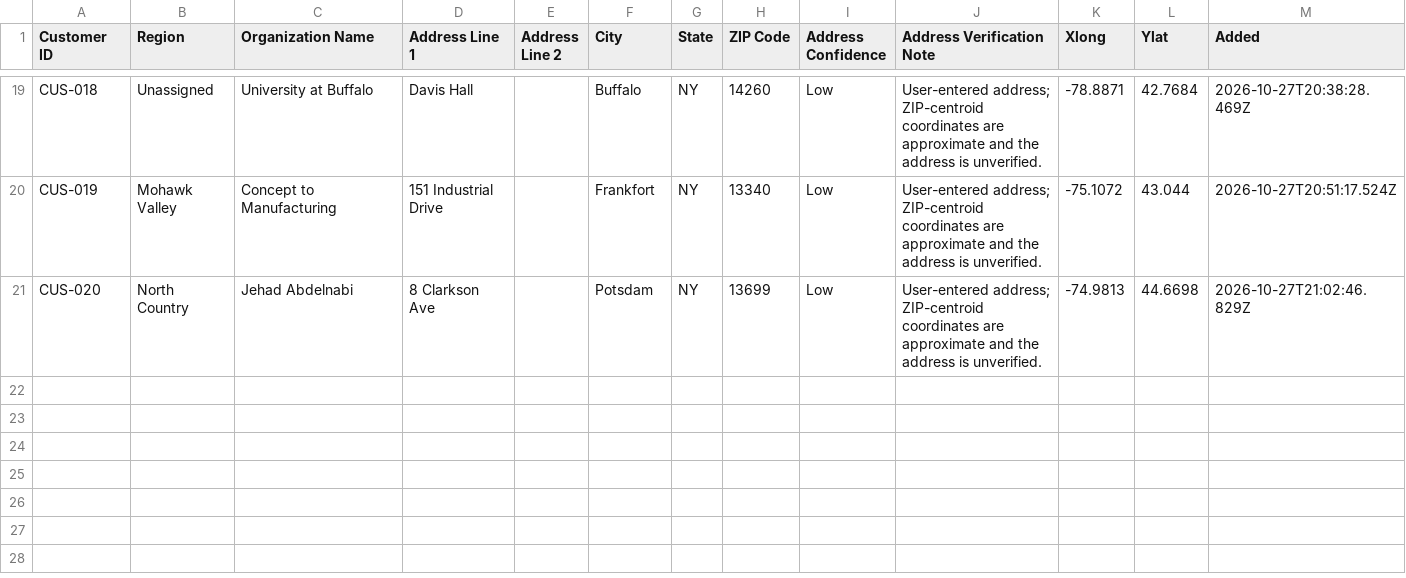
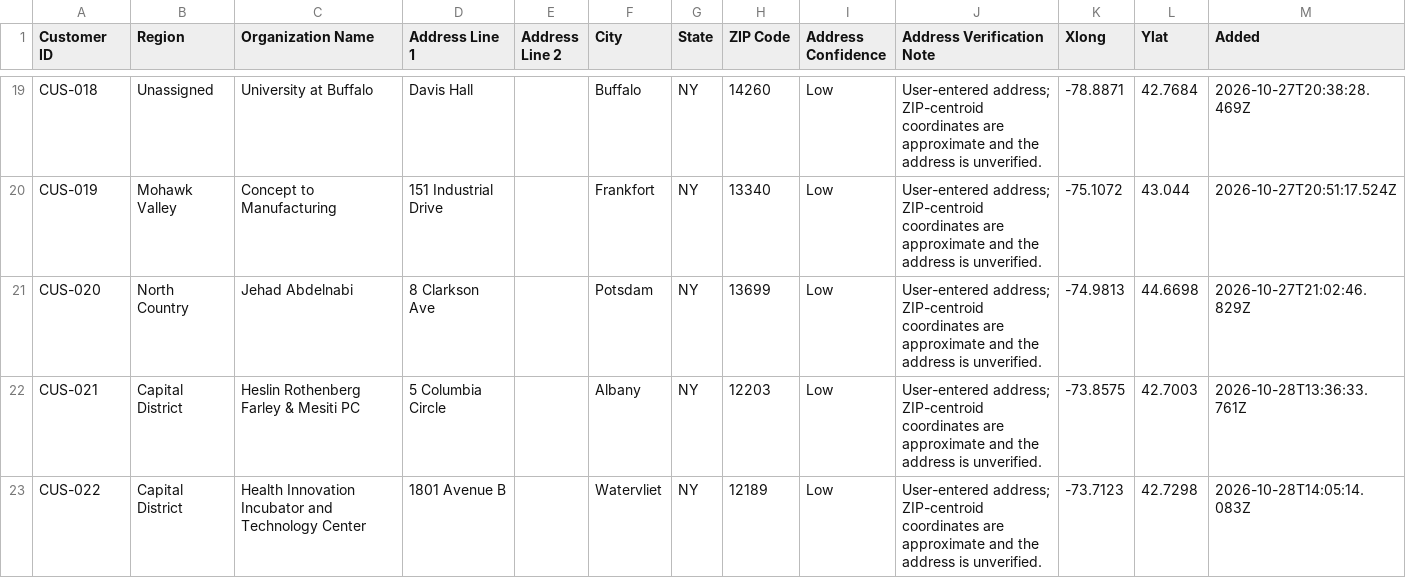
Before and after one commit to davidfondacaro-gmail/ESD_NYSTAR_Summit, a CSV file: public/data/customer-locations.csv, drawn as a sheet; only a part is shown, gaps mark what is left out.

```diff
--- a/public/data/customer-locations.csv
+++ b/public/data/customer-locations.csv
@@ -21 +21,3 @@ CUS-019,Mohawk Valley,Concept to Manufacturing,151 Industrial Drive,,Frankfort,N
 CUS-020,North Country,Jehad Abdelnabi,8 Clarkson Ave,,Potsdam,NY,13699,Low,User-entered address; ZIP-centroid coordinates are approximate and the address is unverified.,-74.9813,44.6698,2026-10-27T21:02:46.829Z
+CUS-021,Capital District,Heslin Rothenberg Farley & Mesiti PC,5 Columbia Circle,,Albany,NY,12203,Low,User-entered address; ZIP-centroid coordinates are approximate and the address is unverified.,-73.8575,42.7003,2026-10-28T13:36:33.761Z
+CUS-022,Capital District,Health Innovation Incubator and Technology Center,1801 Avenue B,,Watervliet,NY,12189,Low,User-entered address; ZIP-centroid coordinates are approximate and the address is unverified.,-73.7123,42.7298,2026-10-28T14:05:14.083Z
```
Also changed, not shown: public/data/nystar-customer-connections.csv, public/data/nystar-nystar-connections.csv.
